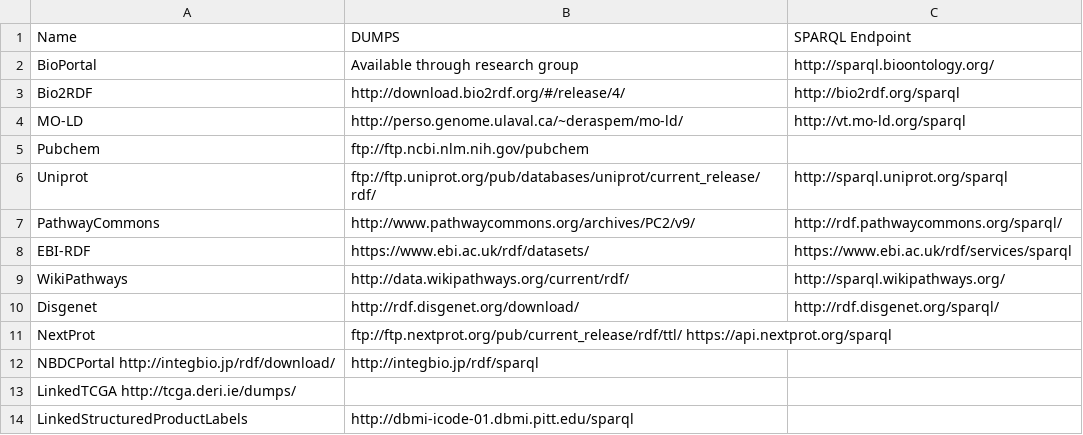
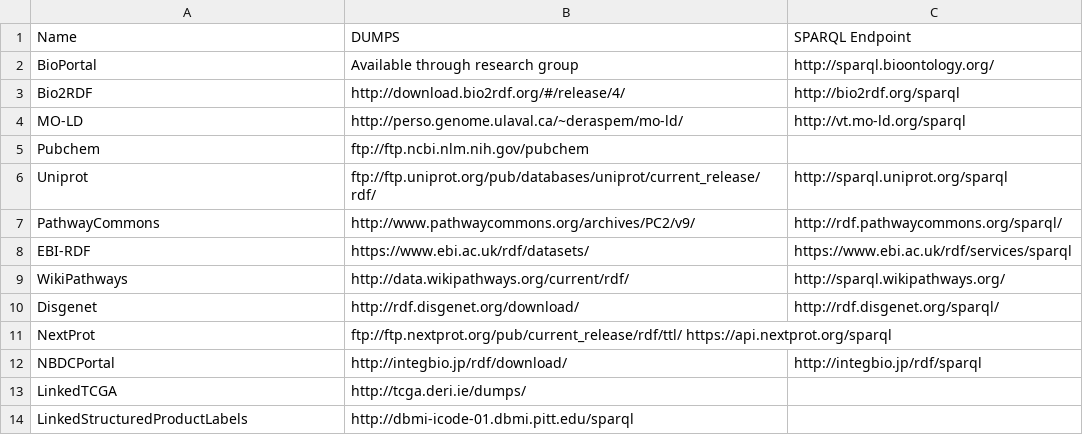
Before and after one commit to maulikkamdar/LSLODQuery, a TSV file: dumpsAndSparqlEndpointList.tsv, drawn as a sheet.

Commit message:
Sparql endpoints

```diff
--- a/dumpsAndSparqlEndpointList.tsv
+++ b/dumpsAndSparqlEndpointList.tsv
@@ -11,4 +11,4 @@ Disgenet	http://rdf.disgenet.org/download/	http://rdf.disgenet.org/sparql/
 NextProt	ftp://ftp.nextprot.org/pub/current_release/rdf/ttl/ https://api.nextprot.org/sparql	
-NBDCPortal http://integbio.jp/rdf/download/	http://integbio.jp/rdf/sparql	
-LinkedTCGA  http://tcga.deri.ie/dumps/  		
+NBDCPortal	http://integbio.jp/rdf/download/	http://integbio.jp/rdf/sparql	
+LinkedTCGA	http://tcga.deri.ie/dumps/  		
 LinkedStructuredProductLabels	http://dbmi-icode-01.dbmi.pitt.edu/sparql	
```
